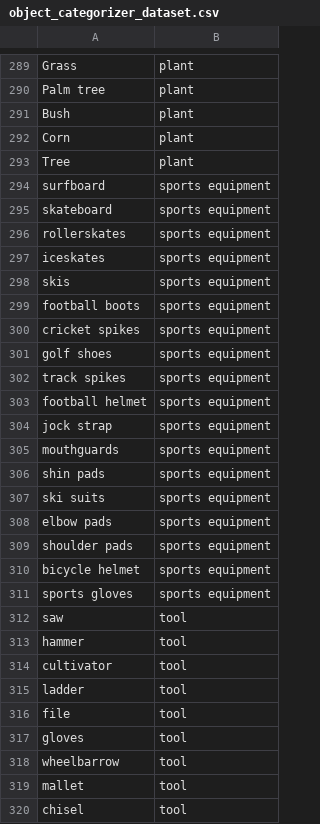
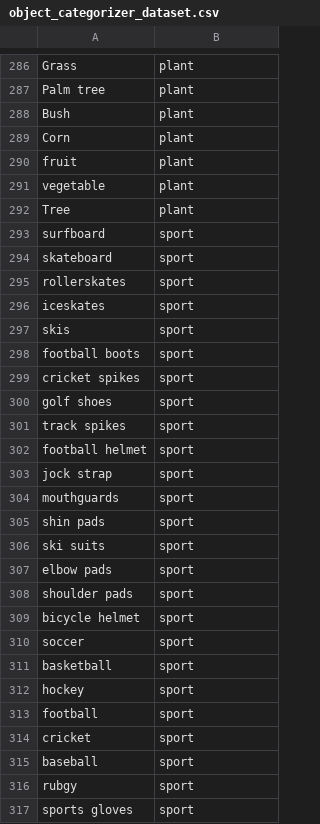
Before and after one commit to DaveArcher18/llama-program, a CSV file: projects/ZSLQueryEngine/engines/object_categorizer_dataset.csv, drawn as a sheet; only a part is shown, gaps mark what is left out; the shorter side is filled out with more unchanged rows; the diff covers the shown part only.

```diff
--- a/projects/ZSLQueryEngine/engines/object_categorizer_dataset.csv
+++ b/projects/ZSLQueryEngine/engines/object_categorizer_dataset.csv
@@ -292,20 +289,29 @@ Bush,plant
 Corn,plant
+fruit,plant
+vegetable,plant
 Tree,plant
-surfboard,sports equipment
-skateboard,sports equipment
-rollerskates,sports equipment
-iceskates,sports equipment
-skis,sports equipment
-football boots,sports equipment
-cricket spikes,sports equipment
-golf shoes,sports equipment
-track spikes,sports equipment
-football helmet,sports equipment
-jock strap,sports equipment
-mouthguards,sports equipment
-shin pads,sports equipment
-ski suits,sports equipment
-elbow pads,sports equipment
-shoulder pads,sports equipment
-bicycle helmet,sports equipment
-sports gloves,sports equipment
+surfboard,sport
+skateboard,sport
+rollerskates,sport
+iceskates,sport
+skis,sport
+football boots,sport
+cricket spikes,sport
+golf shoes,sport
+track spikes,sport
+football helmet,sport
+jock strap,sport
+mouthguards,sport
+shin pads,sport
+ski suits,sport
+elbow pads,sport
+shoulder pads,sport
+bicycle helmet,sport
+soccer,sport
+basketball,sport
+hockey,sport
+football,sport
+cricket,sport
+baseball,sport
+rubgy,sport
+sports gloves,sport
```
Also changed, not shown: 29 added rows and 26 removed rows elsewhere in this file.
